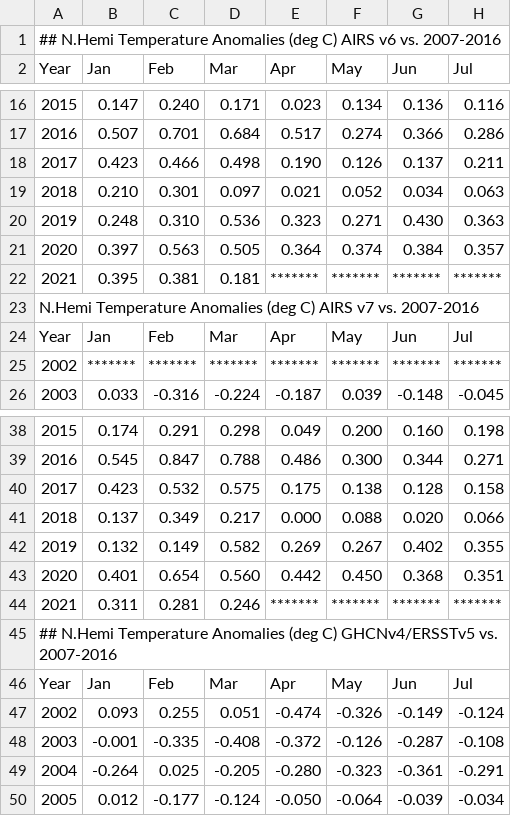
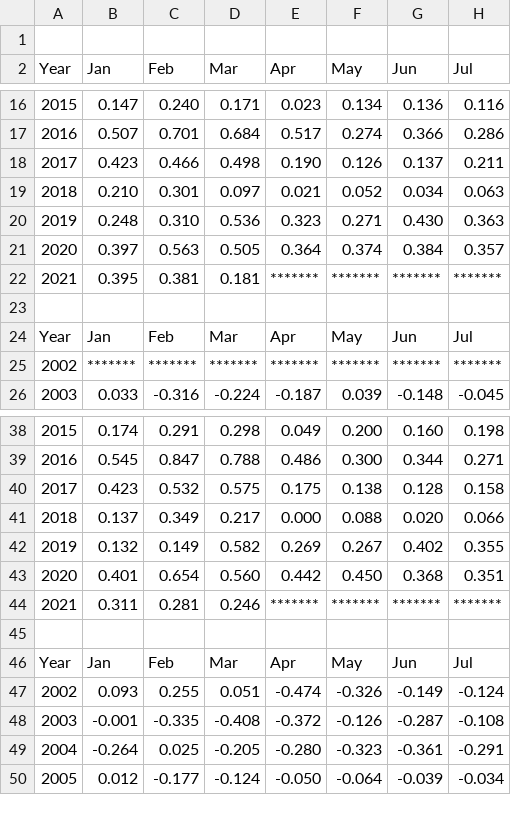
Before and after one commit to Yvel-tal42-86/temp_anomalies-graph, a CSV file: NH.Ts+dSST.csv, drawn as a sheet; only a part is shown, gaps mark what is left out; the diff names each change by its address in the sheet, - before the commit and + after, or states it on an @@ line.

Commit message:
Update NH.Ts+dSST.csv
removed chart intro details

```diff
--- a/NH.Ts+dSST.csv
+++ b/NH.Ts+dSST.csv
-A1 (Year): ## N.Hemi Temperature Anomalies (deg C) AIRS v6 vs. 2007-2016
+A1 (Year): (empty)
-A23 (Year): N.Hemi Temperature Anomalies (deg C) AIRS v7 vs. 2007-2016
+A23 (Year): (empty)
-A45 (Year): ## N.Hemi Temperature Anomalies (deg C) GHCNv4/ERSSTv5 vs. 2007-2016
+A45 (Year): (empty)
```
